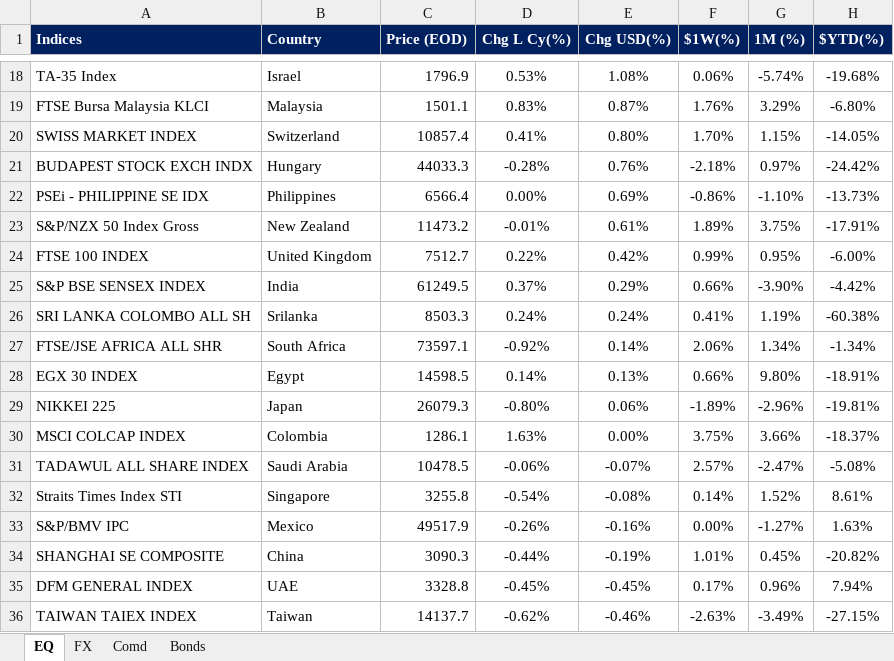
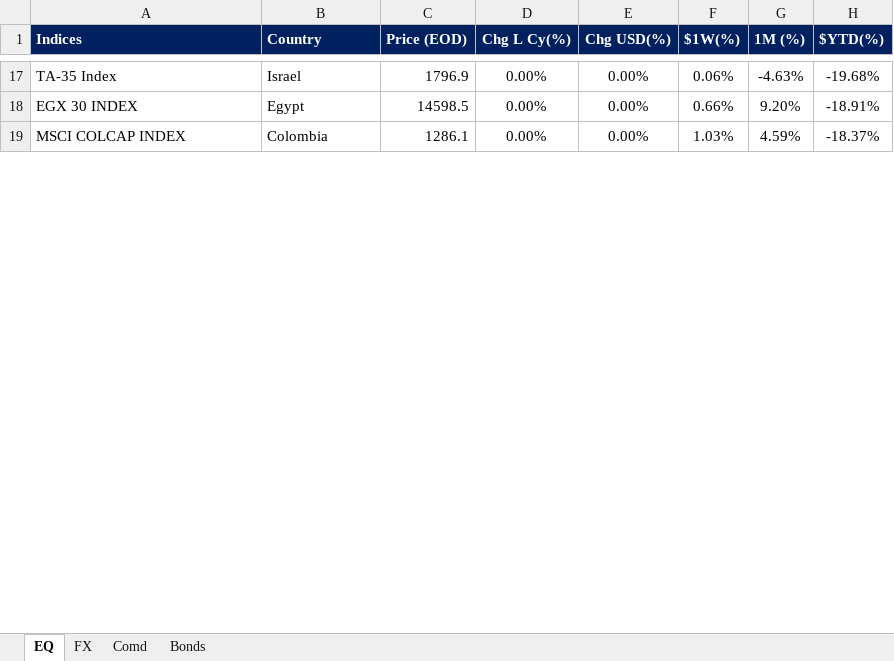
Before and after one commit to harshshivlani/fg-app, an Excel workbook: EQ-FX.xlsx, sheet EQ, drawn as a sheet; only a part is shown, gaps mark what is left out; values as stored, in another font and other column widths than the file's, no borders; conditional formats and table styles not drawn; removed rows and columns are numbered as before the commit, all else as after; the diff covers the shown part only; the diff names each change by its address in the sheet, - before the commit and + after, or states it on an @@ line.

```diff
--- a/EQ-FX.xlsx (sheet EQ)
+++ b/EQ-FX.xlsx (sheet EQ)
-D17 (Chg L Cy(%)): 0.53%
+D17 (Chg L Cy(%)): 0.00%
-E17 (Chg USD(%)): 1.08%
+E17 (Chg USD(%)): 0.00%
-G17 (1M (%)): -5.74%
+G17 (1M (%)): -4.63%
-row 19: FTSE Bursa Malaysia KLCI | Malaysia | 1501.1 | 0.83% | 0.87% | 1.76% | 3.29% | -6.80%
-row 20: SWISS MARKET INDEX | Switzerland | 10857.4 | 0.41% | 0.80% | 1.70% | 1.15% | -14.05%
-row 21: BUDAPEST STOCK EXCH INDX | Hungary | 44033.3 | -0.28% | 0.76% | -2.18% | 0.97% | -24.42%
-row 22: PSEi - PHILIPPINE SE IDX | Philippines | 6566.4 | 0.00% | 0.69% | -0.86% | -1.10% | -13.73%
-row 23: S&P/NZX 50 Index Gross | New Zealand | 11473.2 | -0.01% | 0.61% | 1.89% | 3.75% | -17.91%
-row 24: FTSE 100 INDEX | United Kingdom | 7512.7 | 0.22% | 0.42% | 0.99% | 0.95% | -6.00%
-row 25: S&P BSE SENSEX INDEX | India | 61249.5 | 0.37% | 0.29% | 0.66% | -3.90% | -4.42%
-row 26: SRI LANKA COLOMBO ALL SH | Srilanka | 8503.3 | 0.24% | 0.24% | 0.41% | 1.19% | -60.38%
-row 27: FTSE/JSE AFRICA ALL SHR | South Africa | 73597.1 | -0.92% | 0.14% | 2.06% | 1.34% | -1.34%
-D18 (Chg L Cy(%)): 0.14%
+D18 (Chg L Cy(%)): 0.00%
-E18 (Chg USD(%)): 0.13%
+E18 (Chg USD(%)): 0.00%
-G18 (1M (%)): 9.80%
+G18 (1M (%)): 9.20%
-row 29: NIKKEI 225 | Japan | 26079.3 | -0.80% | 0.06% | -1.89% | -2.96% | -19.81%
-D19 (Chg L Cy(%)): 1.63%
+D19 (Chg L Cy(%)): 0.00%
-F19 ($1W(%)): 3.75%
+F19 ($1W(%)): 1.03%
-G19 (1M (%)): 3.66%
+G19 (1M (%)): 4.59%
-row 31: TADAWUL ALL SHARE INDEX | Saudi Arabia | 10478.5 | -0.06% | -0.07% | 2.57% | -2.47% | -5.08%
-row 32: Straits Times Index STI | Singapore | 3255.8 | -0.54% | -0.08% | 0.14% | 1.52% | 8.61%
-row 33: S&P/BMV IPC | Mexico | 49517.9 | -0.26% | -0.16% | 0.00% | -1.27% | 1.63%
-row 34: SHANGHAI SE COMPOSITE | China | 3090.3 | -0.44% | -0.19% | 1.01% | 0.45% | -20.82%
-row 35: DFM GENERAL INDEX | UAE | 3328.8 | -0.45% | -0.45% | 0.17% | 0.96% | 7.94%
-row 36: TAIWAN TAIEX INDEX | Taiwan | 14137.7 | -0.62% | -0.46% | -2.63% | -3.49% | -27.15%
```
Also changed, not shown: 33 added rows, 17 removed rows and 20 edited cells elsewhere in this sheet, sheet FX, sheet Comd, sheet Bonds, formulas that keep their value, GEQETF_N.xlsx, GFI_N.xlsx, 2 other files.
